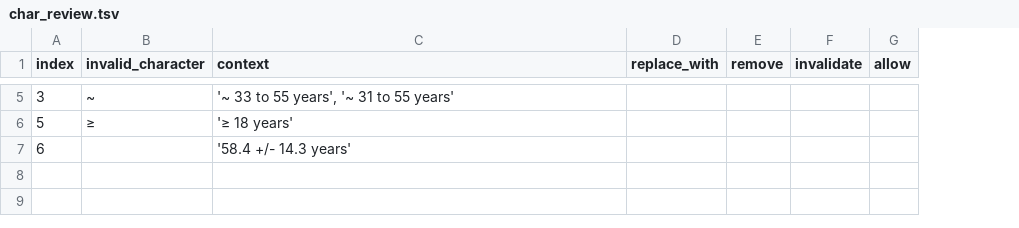
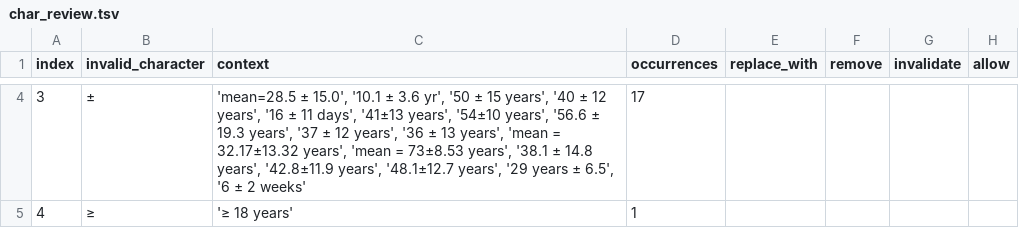
Before and after one commit to sebastianduesing/adp, a TSV file: new/age/output_files/char_review.tsv, drawn as a sheet; only a part is shown, gaps mark what is left out; removed rows and columns are numbered as before the commit, all else as after; the diff covers the shown part only; the diff names each change by its address in the sheet, - before the commit and + after, or states it on an @@ line.

```diff
--- a/new/age/output_files/char_review.tsv
+++ b/new/age/output_files/char_review.tsv
+column D (occurrences), rows 4-5: 17 | 1
-B4 (invalid_character): ~
+B4 (invalid_character): ±
-C4 (context): '~ 33 to 55 years', '~ 31 to 55 years'
+C4 (context): 'mean=28.5 ± 15.0', '10.1 ± 3.6 yr', '50 ± 15 years', '40 ± 12 years', '16 ± 11 days', '41±13 years', '54±10 years', '56.6 ± 19.3 years', '37 ± 12 years', '36 ± 13 years', 'mean = 32.17±13.32 years', 'mean = 73±8.53 years', '38.1 ± 14.8 years', '42.8±11.9 years', '48.1±12.7 years', '29 years ± 6.5', '6 ± 2 weeks'
-A5 (index): 5
+A5 (index): 4
-row 7: 6 |  | '58.4 +/- 14.3 years'
```
Also changed, not shown: 1 removed row and 4 edited cells elsewhere in this file, new/age/output_files/c_norm_age.tsv, new/age/output_files/char_reference.tsv, 4 other files.
